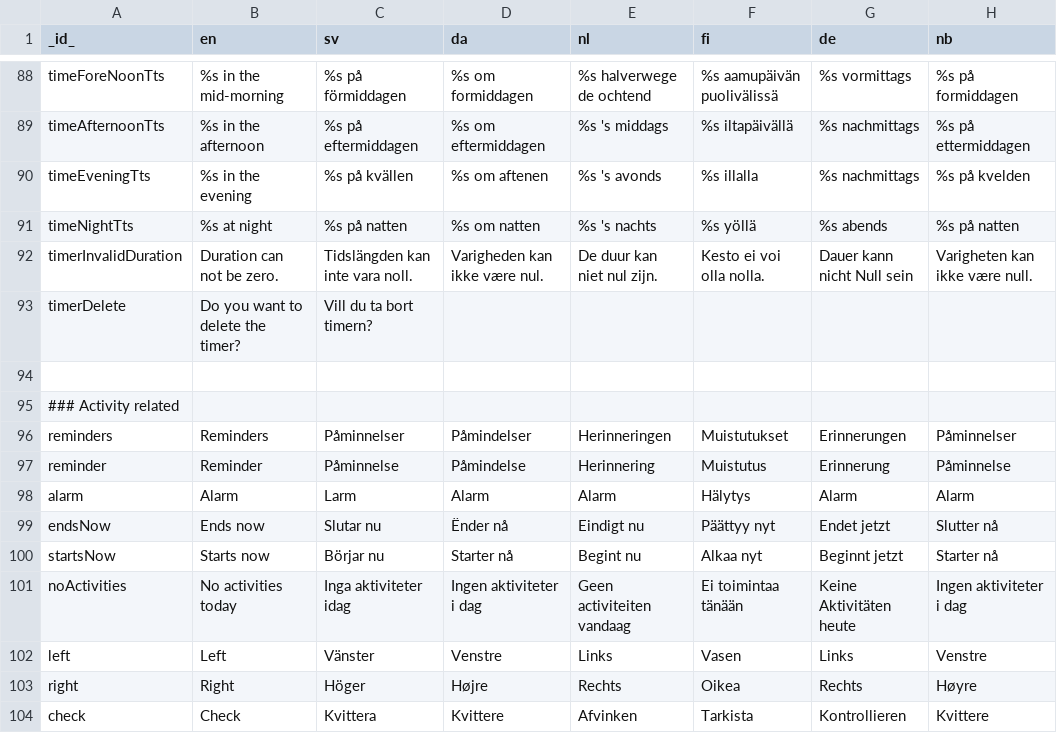
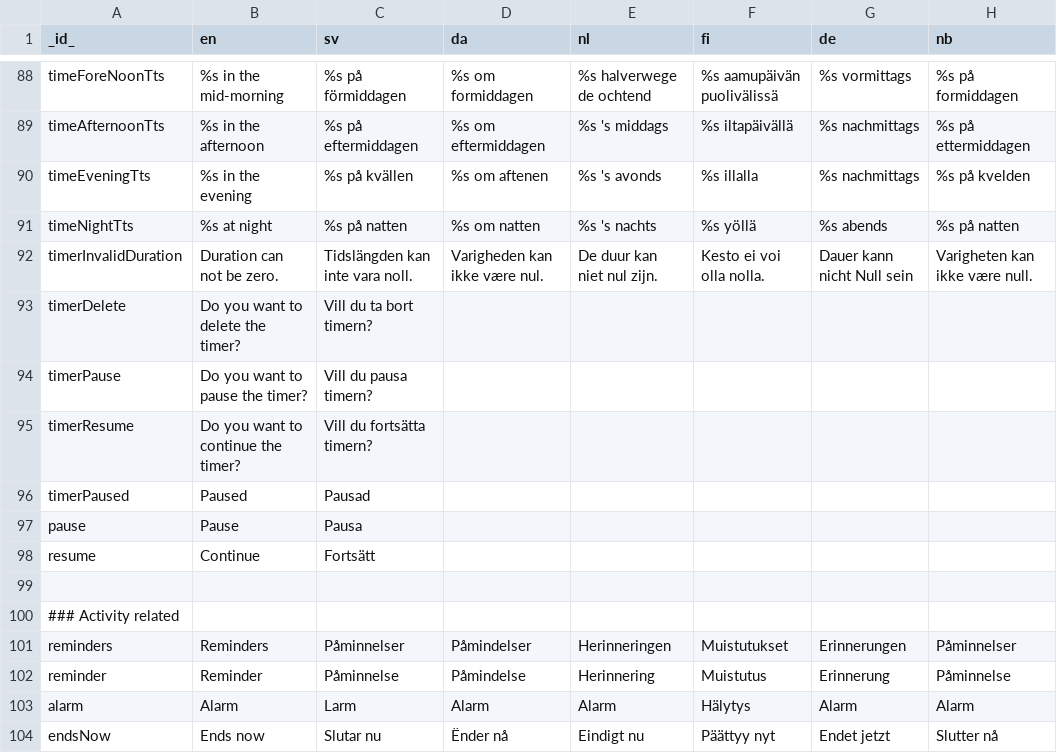
Before and after one commit to abilia/system_settings_editor, a TSV file: lib/i18n/translations.tsv, drawn as a sheet; only a part is shown, gaps mark what is left out; the shorter side is filled out with more unchanged rows; the diff names each change by its address in the sheet, - before the commit and + after, or states it on an @@ line.

Commit message:
SGC-1187 confirm dialog for pause + more tests

```diff
--- a/lib/i18n/translations.tsv
+++ b/lib/i18n/translations.tsv
+row 94: timerPause | Do you want to pause the timer? | Vill du pausa timern?
+row 95: timerResume | Do you want to continue the timer? | Vill du fortsätta timern?
+row 96: timerPaused | Paused | Pausad
+row 97: pause | Pause | Pausa
+row 98: resume | Continue | Fortsätt
```
Also changed, not shown: lib/i18n/translations.missing.tsv, 7 other files.
